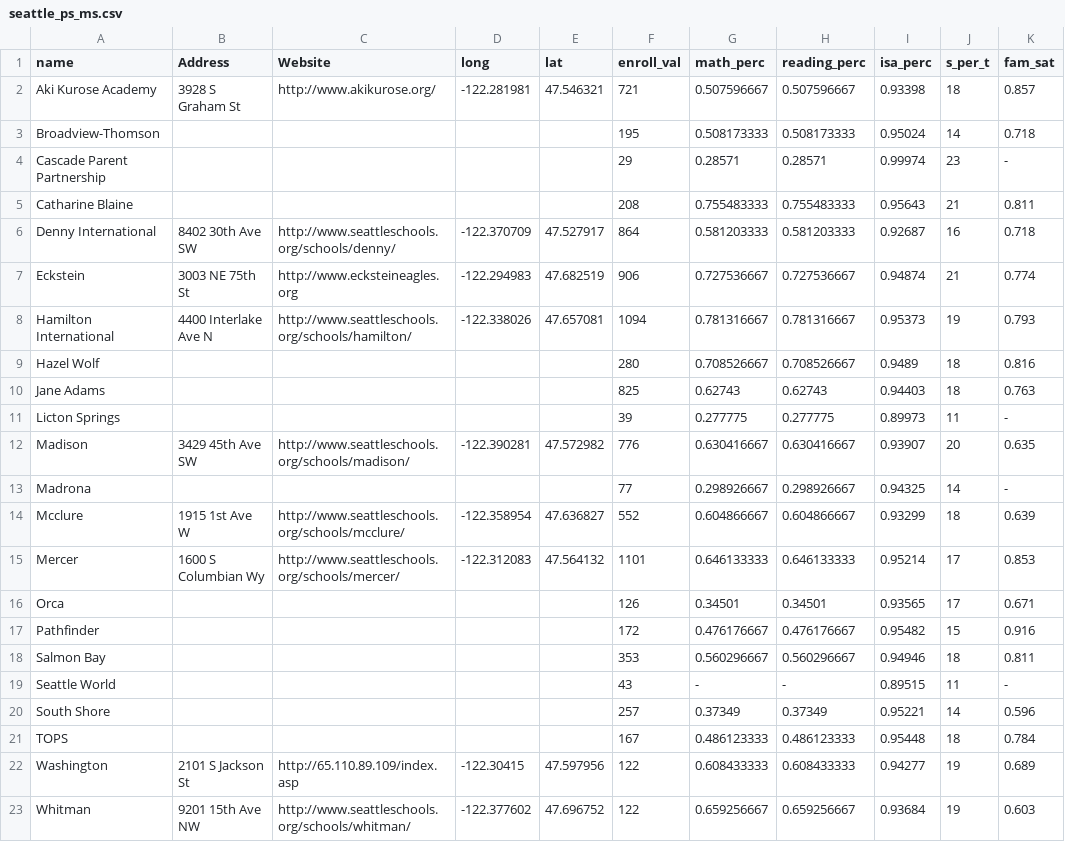
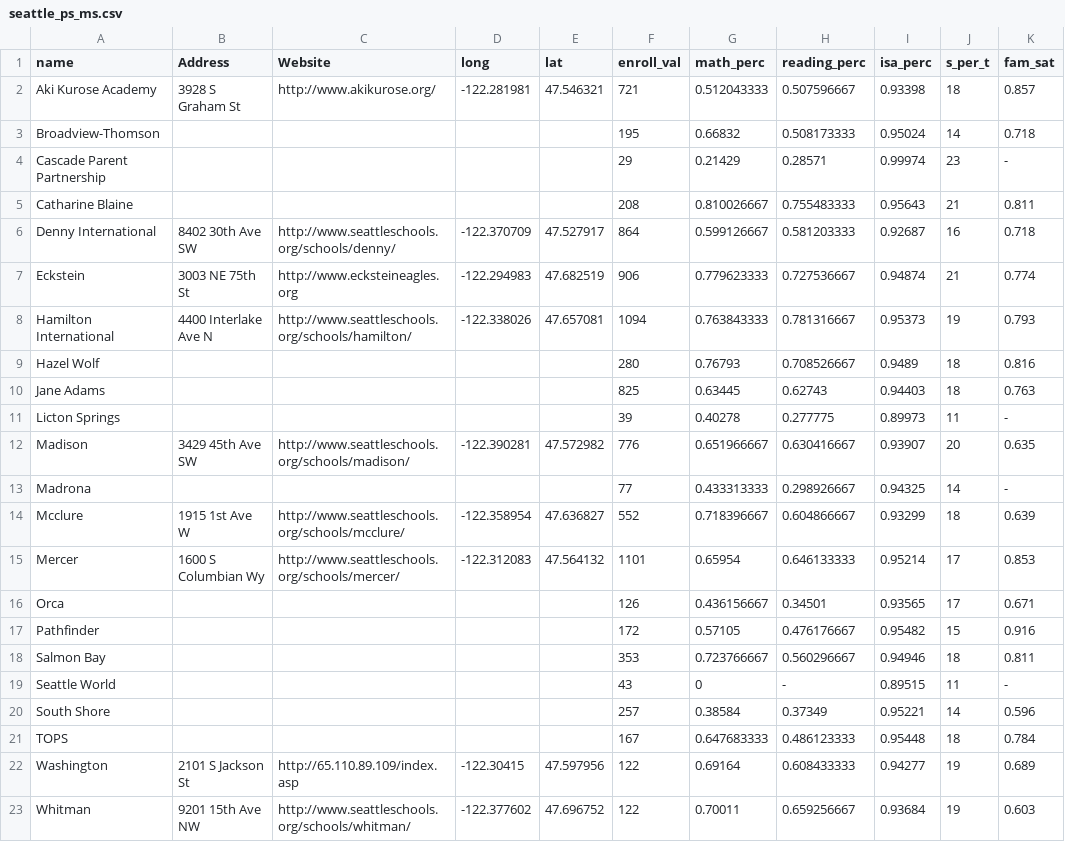
Before and after one commit to uwescience/DSSG2017-Equity, a CSV file: data/seattle_ps_ms.csv, drawn as a sheet; only a part is shown; the diff names each change by its address in the sheet, - before the commit and + after, or states it on an @@ line.

```diff
--- a/data/seattle_ps_ms.csv
+++ b/data/seattle_ps_ms.csv
-G2 (math_perc): 0.507596667
+G2 (math_perc): 0.512043333
-G3 (math_perc): 0.508173333
+G3 (math_perc): 0.66832
-G4 (math_perc): 0.28571
+G4 (math_perc): 0.21429
-G5 (math_perc): 0.755483333
+G5 (math_perc): 0.810026667
-G6 (math_perc): 0.581203333
+G6 (math_perc): 0.599126667
-G7 (math_perc): 0.727536667
+G7 (math_perc): 0.779623333
-G8 (math_perc): 0.781316667
+G8 (math_perc): 0.763843333
-G9 (math_perc): 0.708526667
+G9 (math_perc): 0.76793
-G10 (math_perc): 0.62743
+G10 (math_perc): 0.63445
-G11 (math_perc): 0.277775
+G11 (math_perc): 0.40278
-G12 (math_perc): 0.630416667
+G12 (math_perc): 0.651966667
-G13 (math_perc): 0.298926667
+G13 (math_perc): 0.433313333
-G14 (math_perc): 0.604866667
+G14 (math_perc): 0.718396667
-G15 (math_perc): 0.646133333
+G15 (math_perc): 0.65954
-G16 (math_perc): 0.34501
+G16 (math_perc): 0.436156667
-G17 (math_perc): 0.476176667
+G17 (math_perc): 0.57105
-G18 (math_perc): 0.560296667
+G18 (math_perc): 0.723766667
-G19 (math_perc): -
+G19 (math_perc): 0
-G20 (math_perc): 0.37349
+G20 (math_perc): 0.38584
-G21 (math_perc): 0.486123333
+G21 (math_perc): 0.647683333
-G22 (math_perc): 0.608433333
+G22 (math_perc): 0.69164
-G23 (math_perc): 0.659256667
+G23 (math_perc): 0.70011
```
Also changed, not shown: data/seattle_ps_high.csv.
